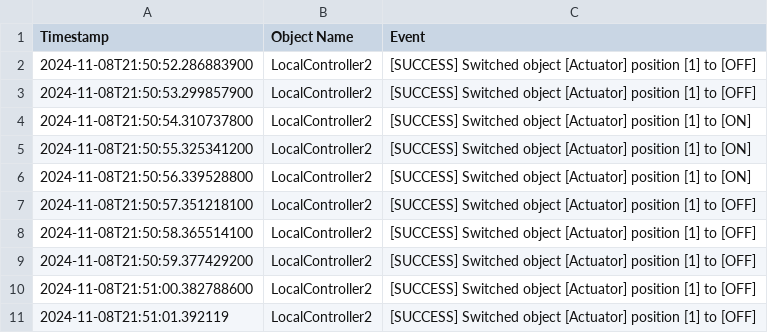
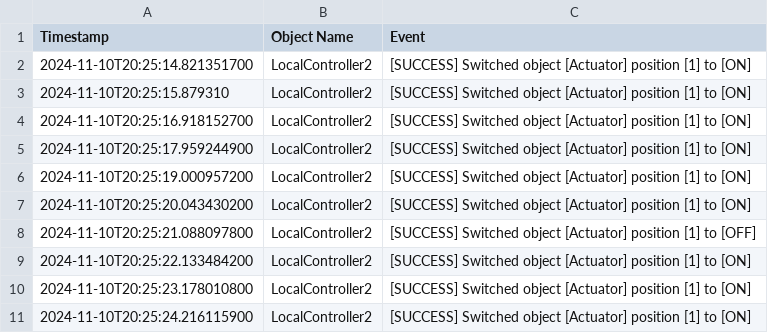
Before and after one commit to Omar-Farrag/ConstructionSiteSimulator, a CSV file: logs/LocalController2.csv, drawn as a sheet.

```diff
--- a/logs/LocalController2.csv
+++ b/logs/LocalController2.csv
@@ -1,11 +1,11 @@
 Timestamp, Object Name, Event
-2024-11-08T21:50:52.286883900,LocalController2,[SUCCESS] Switched object [Actuator] position [1] to [OFF]
-2024-11-08T21:50:53.299857900,LocalController2,[SUCCESS] Switched object [Actuator] position [1] to [OFF]
-2024-11-08T21:50:54.310737800,LocalController2,[SUCCESS] Switched object [Actuator] position [1] to [ON]
-2024-11-08T21:50:55.325341200,LocalController2,[SUCCESS] Switched object [Actuator] position [1] to [ON]
-2024-11-08T21:50:56.339528800,LocalController2,[SUCCESS] Switched object [Actuator] position [1] to [ON]
-2024-11-08T21:50:57.351218100,LocalController2,[SUCCESS] Switched object [Actuator] position [1] to [OFF]
-2024-11-08T21:50:58.365514100,LocalController2,[SUCCESS] Switched object [Actuator] position [1] to [OFF]
-2024-11-08T21:50:59.377429200,LocalController2,[SUCCESS] Switched object [Actuator] position [1] to [OFF]
-2024-11-08T21:51:00.382788600,LocalController2,[SUCCESS] Switched object [Actuator] position [1] to [OFF]
-2024-11-08T21:51:01.392119,LocalController2,[SUCCESS] Switched object [Actuator] position [1] to [OFF]
+2024-11-10T20:25:14.821351700,LocalController2,[SUCCESS] Switched object [Actuator] position [1] to [ON]
+2024-11-10T20:25:15.879310,LocalController2,[SUCCESS] Switched object [Actuator] position [1] to [ON]
+2024-11-10T20:25:16.918152700,LocalController2,[SUCCESS] Switched object [Actuator] position [1] to [ON]
+2024-11-10T20:25:17.959244900,LocalController2,[SUCCESS] Switched object [Actuator] position [1] to [ON]
+2024-11-10T20:25:19.000957200,LocalController2,[SUCCESS] Switched object [Actuator] position [1] to [ON]
+2024-11-10T20:25:20.043430200,LocalController2,[SUCCESS] Switched object [Actuator] position [1] to [ON]
+2024-11-10T20:25:21.088097800,LocalController2,[SUCCESS] Switched object [Actuator] position [1] to [OFF]
+2024-11-10T20:25:22.133484200,LocalController2,[SUCCESS] Switched object [Actuator] position [1] to [ON]
+2024-11-10T20:25:23.178010800,LocalController2,[SUCCESS] Switched object [Actuator] position [1] to [ON]
+2024-11-10T20:25:24.216115900,LocalController2,[SUCCESS] Switched object [Actuator] position [1] to [ON]
```
Also changed, not shown: logs/Camera.csv, logs/LocalController1.csv, 17 other files.
